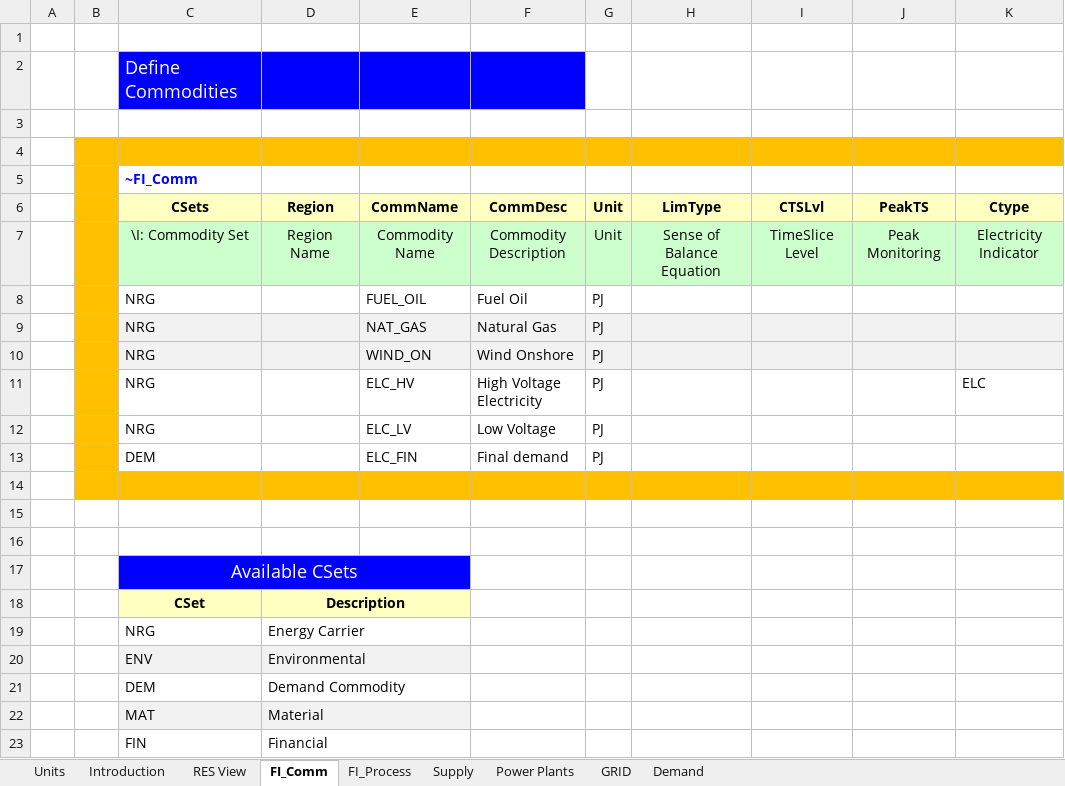
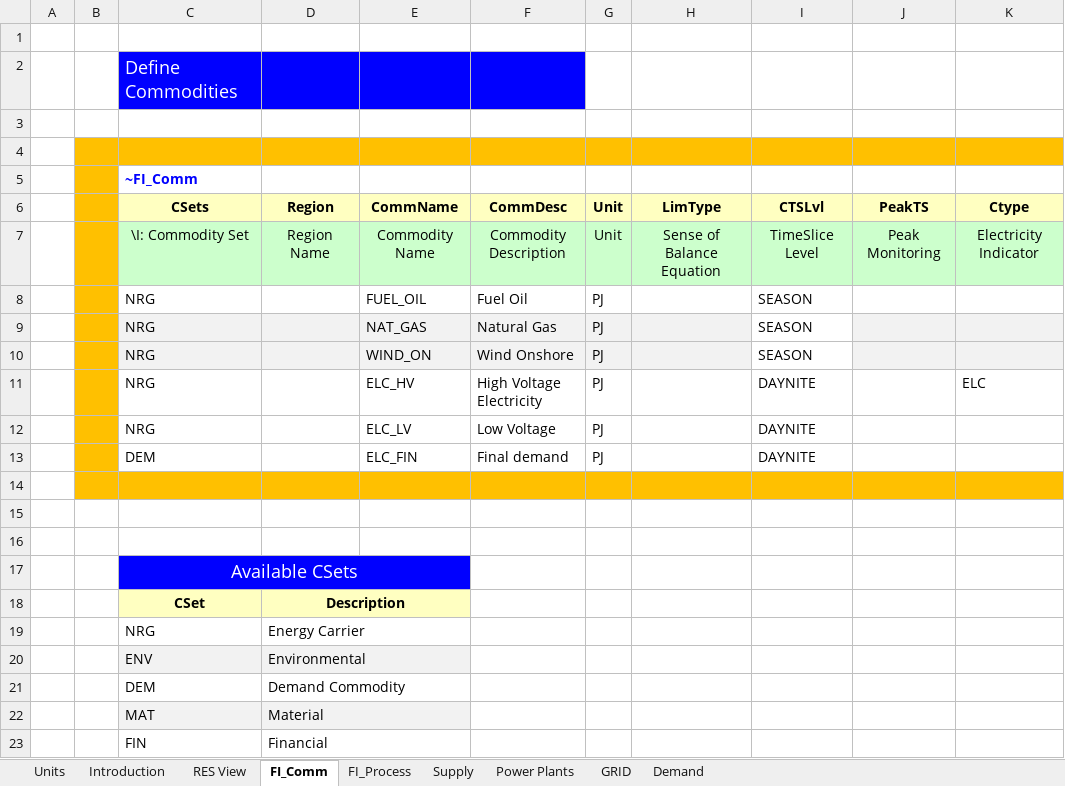
Before and after one commit to Emilia0607/IERP2, an Excel workbook: ELAND_01/VT_ELAND_ALL_V01.xlsx, sheet FI_Comm, drawn as a sheet; values as stored, in another font and other column widths than the file's, no borders; the diff names each change by its address in the sheet, - before the commit and + after, or states it on an @@ line.

```diff
--- a/ELAND_01/VT_ELAND_ALL_V01.xlsx (sheet FI_Comm)
+++ b/ELAND_01/VT_ELAND_ALL_V01.xlsx (sheet FI_Comm)
-I8:I10 (CTSLvl): (empty)
+I8:I10 (CTSLvl): SEASON
-I9:I10 fill: #F2F2F2
+I9:I10 fill: none
-I11:I13 (CTSLvl): (empty)
+I11:I13 (CTSLvl): DAYNITE
```
Also changed, not shown: sheet FI_Process.
